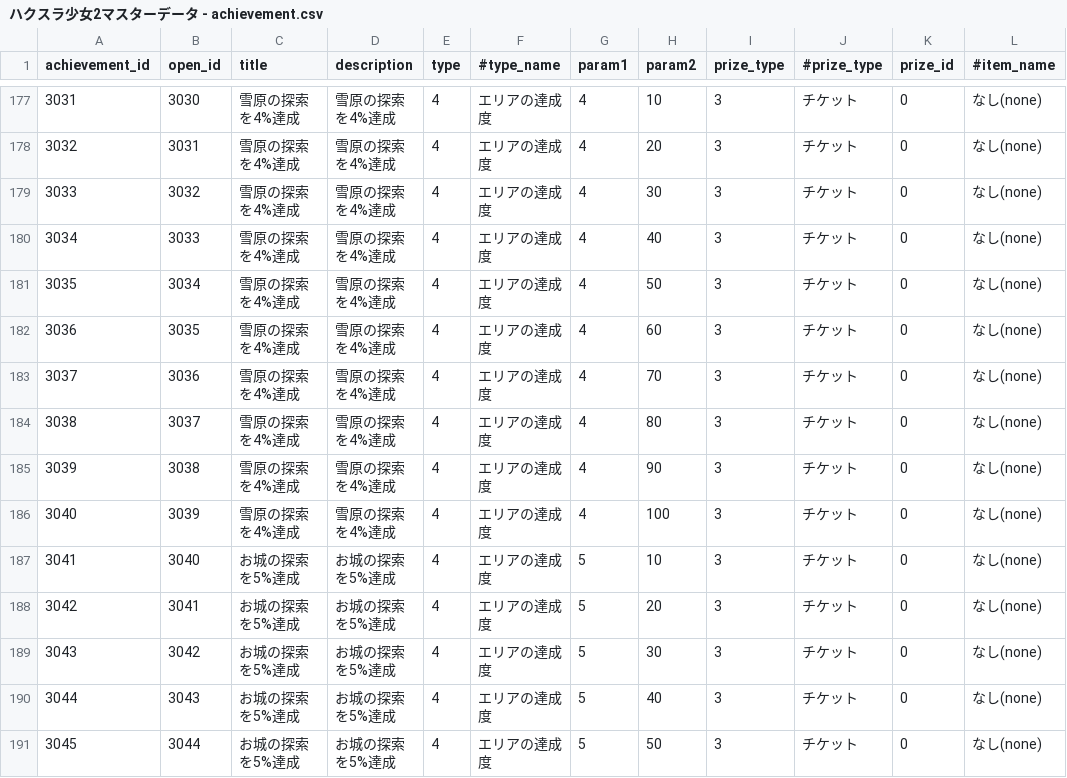
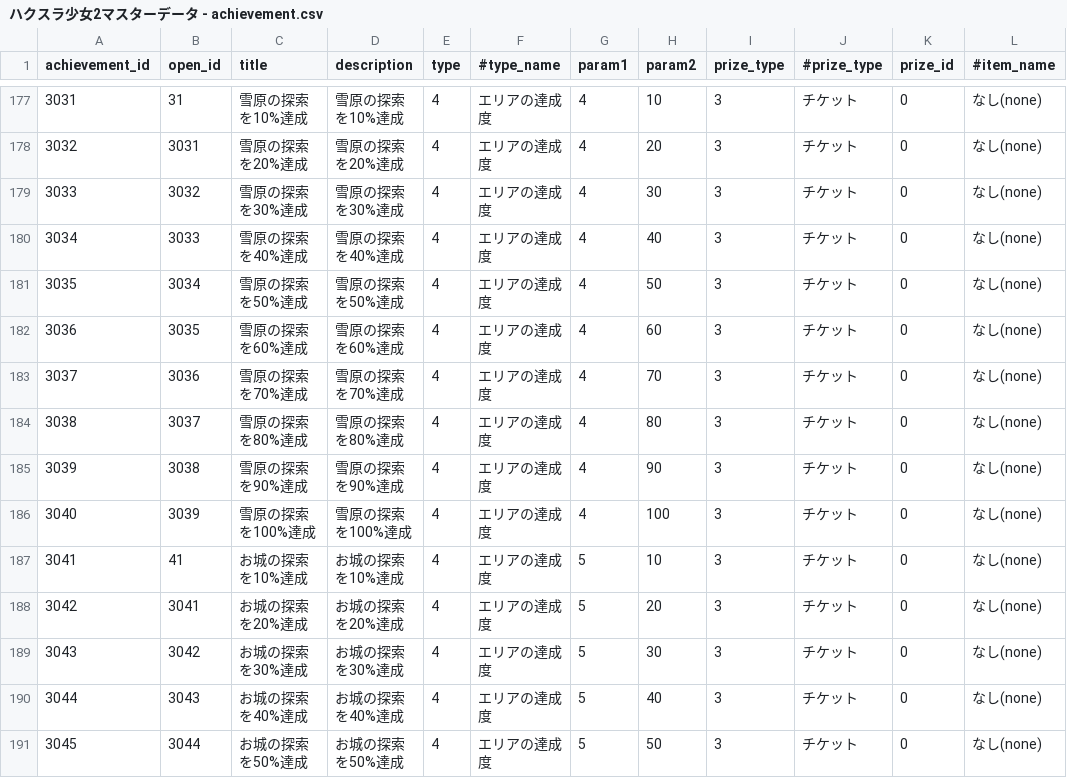
Before and after one commit to everystudio/hackslashGirls2, a CSV file: Assets/Models/ハクスラ少女2マスターデータ - achievement.csv, drawn as a sheet; only a part is shown, gaps mark what is left out; the diff covers the shown part only; the diff names each change by its address in the sheet, - before the commit and + after, or states it on an @@ line.

```diff
--- a/Assets/Models/ハクスラ少女2マスターデータ - achievement.csv
+++ b/Assets/Models/ハクスラ少女2マスターデータ - achievement.csv
-B177 (open_id): 3030
+B177 (open_id): 31
-C177 (title): 雪原の探索を4%達成
+C177 (title): 雪原の探索を10%達成
-D177 (description): 雪原の探索を4%達成
+D177 (description): 雪原の探索を10%達成
-C178 (title): 雪原の探索を4%達成
+C178 (title): 雪原の探索を20%達成
-D178 (description): 雪原の探索を4%達成
+D178 (description): 雪原の探索を20%達成
-C179 (title): 雪原の探索を4%達成
+C179 (title): 雪原の探索を30%達成
-D179 (description): 雪原の探索を4%達成
+D179 (description): 雪原の探索を30%達成
-C180 (title): 雪原の探索を4%達成
+C180 (title): 雪原の探索を40%達成
-D180 (description): 雪原の探索を4%達成
+D180 (description): 雪原の探索を40%達成
-C181 (title): 雪原の探索を4%達成
+C181 (title): 雪原の探索を50%達成
-D181 (description): 雪原の探索を4%達成
+D181 (description): 雪原の探索を50%達成
-C182 (title): 雪原の探索を4%達成
+C182 (title): 雪原の探索を60%達成
-D182 (description): 雪原の探索を4%達成
+D182 (description): 雪原の探索を60%達成
-C183 (title): 雪原の探索を4%達成
+C183 (title): 雪原の探索を70%達成
-D183 (description): 雪原の探索を4%達成
+D183 (description): 雪原の探索を70%達成
-C184 (title): 雪原の探索を4%達成
+C184 (title): 雪原の探索を80%達成
-D184 (description): 雪原の探索を4%達成
+D184 (description): 雪原の探索を80%達成
-C185 (title): 雪原の探索を4%達成
+C185 (title): 雪原の探索を90%達成
-D185 (description): 雪原の探索を4%達成
+D185 (description): 雪原の探索を90%達成
-C186 (title): 雪原の探索を4%達成
+C186 (title): 雪原の探索を100%達成
-D186 (description): 雪原の探索を4%達成
+D186 (description): 雪原の探索を100%達成
-B187 (open_id): 3040
+B187 (open_id): 41
-C187 (title): お城の探索を5%達成
+C187 (title): お城の探索を10%達成
-D187 (description): お城の探索を5%達成
+D187 (description): お城の探索を10%達成
-C188 (title): お城の探索を5%達成
+C188 (title): お城の探索を20%達成
-D188 (description): お城の探索を5%達成
+D188 (description): お城の探索を20%達成
-C189 (title): お城の探索を5%達成
+C189 (title): お城の探索を30%達成
-D189 (description): お城の探索を5%達成
+D189 (description): お城の探索を30%達成
-C190 (title): お城の探索を5%達成
+C190 (title): お城の探索を40%達成
-D190 (description): お城の探索を5%達成
+D190 (description): お城の探索を40%達成
-C191 (title): お城の探索を5%達成
+C191 (title): お城の探索を50%達成
-D191 (description): お城の探索を5%達成
+D191 (description): お城の探索を50%達成
```
Also changed, not shown: 72 edited cells elsewhere in this file, 4 other files.
